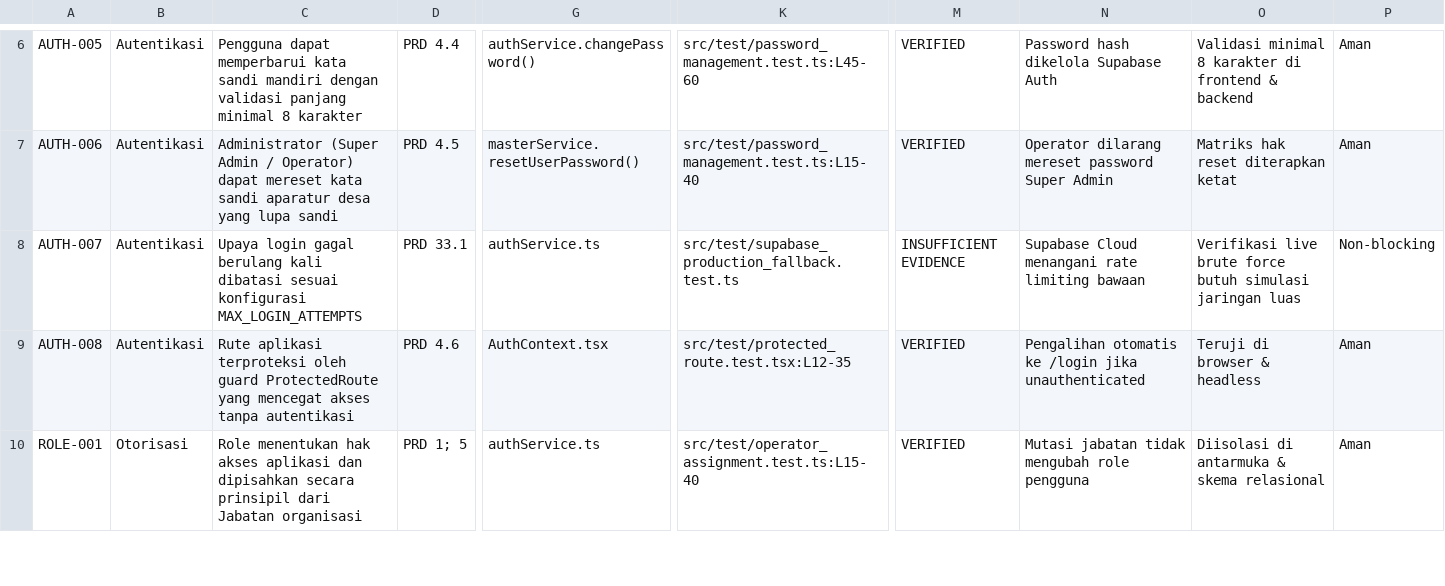
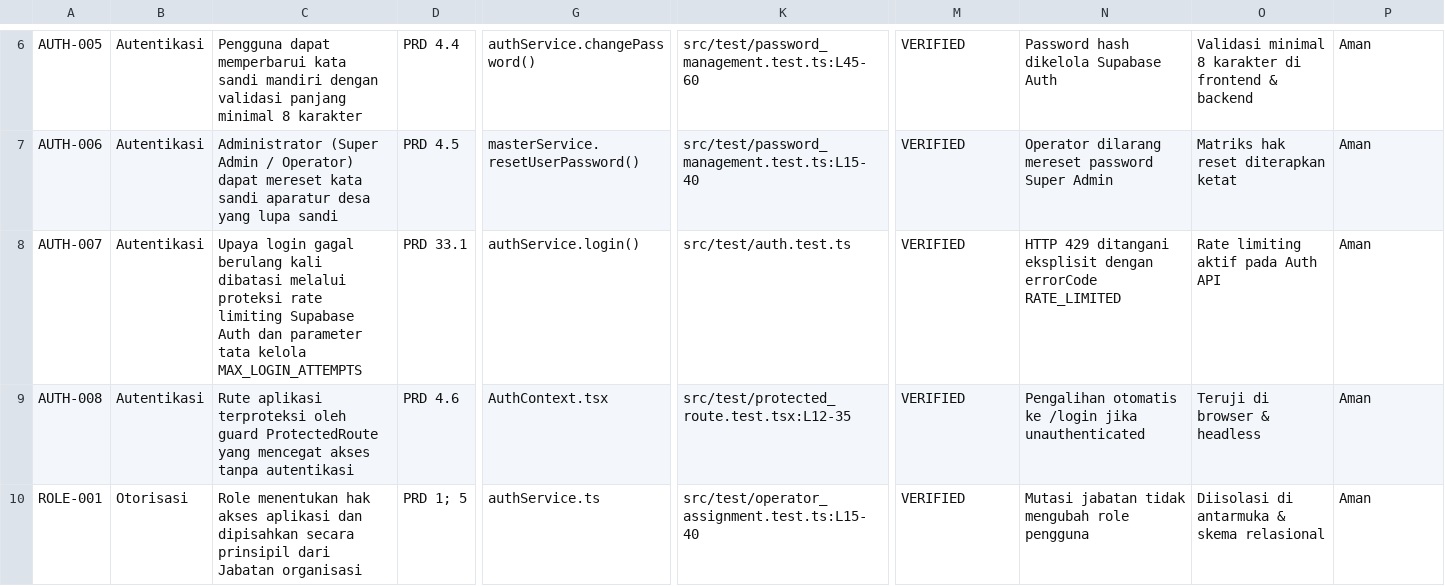
Before and after one commit to dawank/kadesa, a CSV file: docs/audit/requirements-traceability-matrix.csv, drawn as a sheet; only a part is shown, gaps mark what is left out; the diff names each change by its address in the sheet, - before the commit and + after, or states it on an @@ line.

Commit message:
fix(reconciliation): implement atomic RPCs for corrections and DL, align DL role permissions, and reconcile audit documentation

```diff
--- a/docs/audit/requirements-traceability-matrix.csv
+++ b/docs/audit/requirements-traceability-matrix.csv
-C8: …kali dibatasi sesuai konfigurasi MAX_LOGIN_ATTEMPTS
+C8: …kali dibatasi melalui proteksi rate limiting Supabase Auth dan parameter tata kelola MAX_LOGIN_ATTEMPTS
-G8: authService.ts
+G8: authService.login()
-K8: src/test/supabase_production_fallback.test.ts
+K8: src/test/auth.test.ts
-M8: INSUFFICIENT EVIDENCE
+M8: VERIFIED
-N8: Supabase Cloud menangani rate limiting bawaan
+N8: HTTP 429 ditangani eksplisit dengan errorCode RATE_LIMITED
-O8: Verifikasi live brute force butuh simulasi jaringan luas
+O8: Rate limiting aktif pada Auth API
-P8: Non-blocking
+P8: Aman
```
Also changed, not shown: 12 other files.
